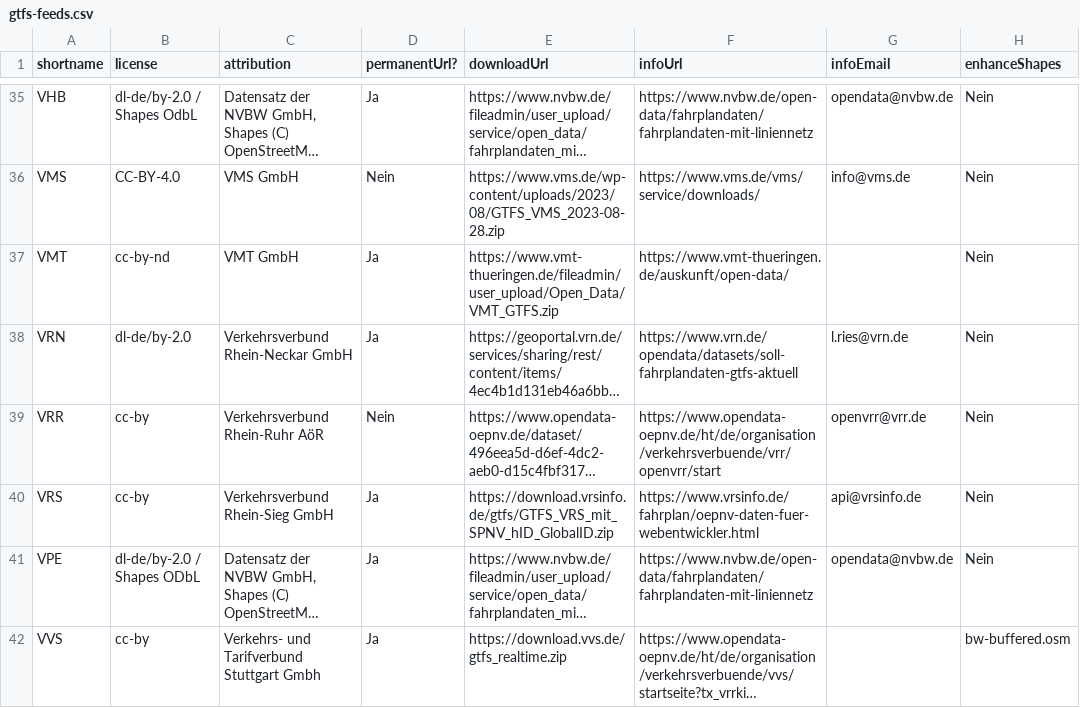
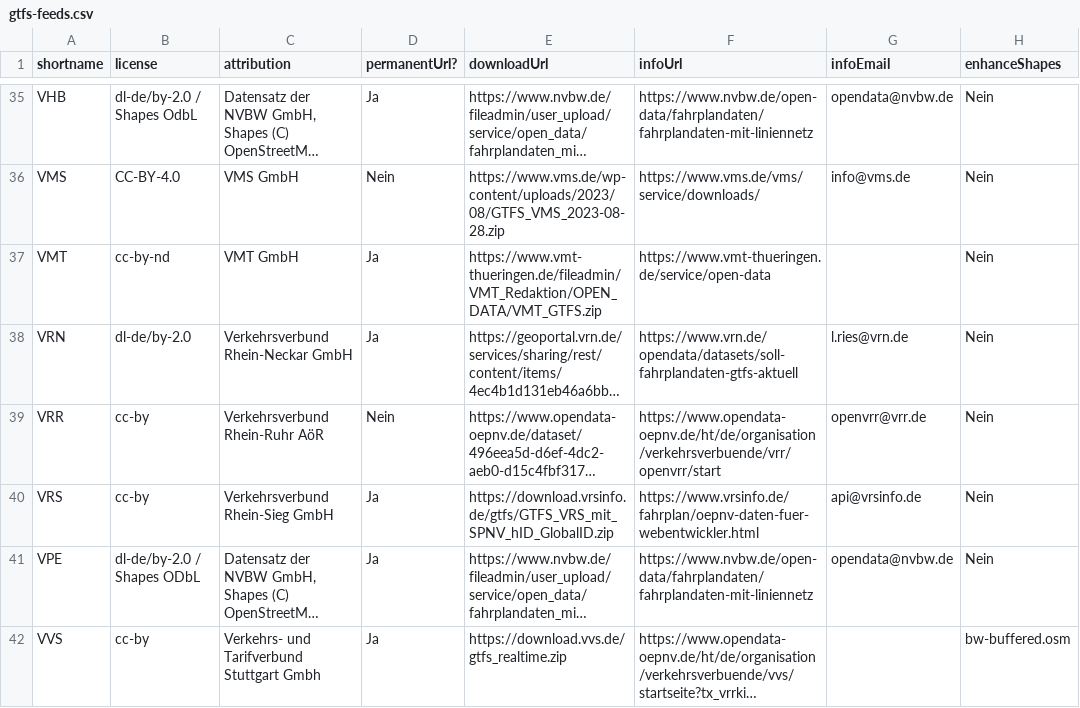
Before and after one commit to mfdz/gtfs-hub, a CSV file: config/gtfs-feeds.csv, drawn as a sheet; only a part is shown, gaps mark what is left out; long unchanged cells end in …; the diff names each change by its address in the sheet, - before the commit and + after, or states it on an @@ line.

Commit message:
fix: adapt VMT links

```diff
--- a/config/gtfs-feeds.csv
+++ b/config/gtfs-feeds.csv
-E37 (downloadUrl): https://www.vmt-thueringen.de/fileadmin/user_upload/Open_Data/VMT_GTFS.zip
+E37 (downloadUrl): https://www.vmt-thueringen.de/fileadmin/VMT_Redaktion/OPEN_DATA/VMT_GTFS.zip
-F37 (infoUrl): https://www.vmt-thueringen.de/auskunft/open-data/
+F37 (infoUrl): https://www.vmt-thueringen.de/service/open-data
```
